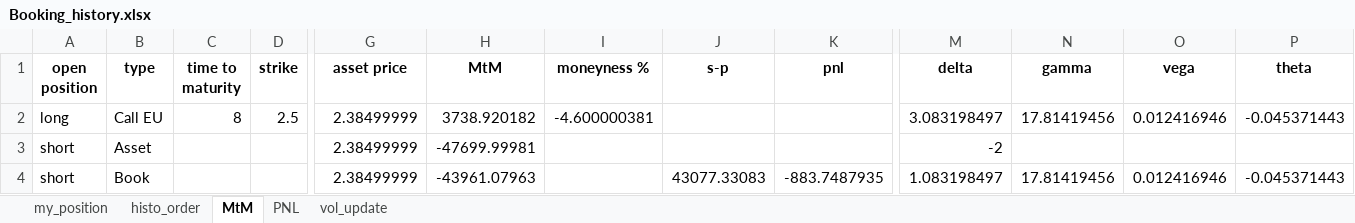
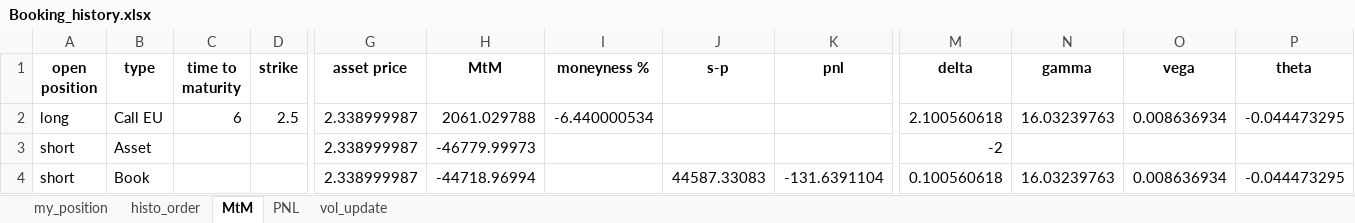
Before and after one commit to HugzGJ9/Quantitative_Finance, an Excel workbook: Booking/Booking_history.xlsx, sheet MtM, drawn as a sheet; only a part is shown, gaps mark what is left out; values as stored, in another font and other column widths than the file's, no borders; the diff names each change by its address in the sheet, - before the commit and + after, or states it on an @@ line.

Commit message:
=>Greek surface done
todo: Method to compute ST vol for a given underlying (NG2!)
todo: update book/booking to consider multiple different assets.

```diff
--- a/Booking/Booking_history.xlsx (sheet MtM)
+++ b/Booking/Booking_history.xlsx (sheet MtM)
-C2 (time to maturity): 8
+C2 (time to maturity): 6
-G2:G4 (asset price): 2.38499999
+G2:G4 (asset price): 2.338999987
-H2 (MtM): 3738.920182
+H2 (MtM): 2061.029788
-I2 (moneyness %): -4.600000381
+I2 (moneyness %): -6.440000534
-M2 (delta): 3.083198497
+M2 (delta): 2.100560618
-N2 (gamma): 17.81419456
+N2 (gamma): 16.03239763
-O2 (vega): 0.012416946
+O2 (vega): 0.008636934
-P2 (theta): -0.045371443
+P2 (theta): -0.044473295
-H3 (MtM): -47699.99981
+H3 (MtM): -46779.99973
-H4 (MtM): -43961.07963
+H4 (MtM): -44718.96994
-J4 (s-p): 43077.33083
+J4 (s-p): 44587.33083
-K4 (pnl): -883.7487935
+K4 (pnl): -131.6391104
-M4 (delta): 1.083198497
+M4 (delta): 0.100560618
-N4 (gamma): 17.81419456
+N4 (gamma): 16.03239763
-O4 (vega): 0.012416946
+O4 (vega): 0.008636934
-P4 (theta): -0.045371443
+P4 (theta): -0.044473295
```
Also changed, not shown: sheet histo_order, charts or pictures, 3 other files.
